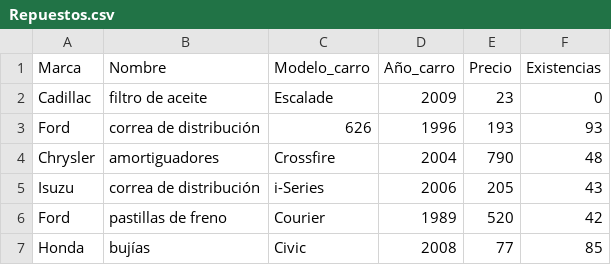
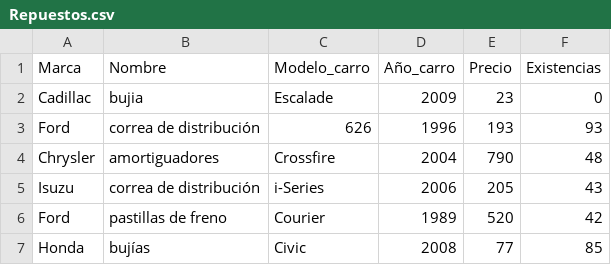
Before and after one commit to Luis-Chow/ProyectoProgramacion2, a CSV file: bin/Repuestos.csv, drawn as a sheet; only a part is shown.

```diff
--- a/bin/Repuestos.csv
+++ b/bin/Repuestos.csv
@@ -1,3 +1,3 @@
 Marca,Nombre,Modelo_carro,Año_carro,Precio,Existencias
-Cadillac,filtro de aceite,Escalade,2009,23,0
+Cadillac,bujia,Escalade,2009,23,0
 Ford,correa de distribución,626,1996,193,93
```
Also changed, not shown: bin/Vehiculos.csv, 2 other files.
